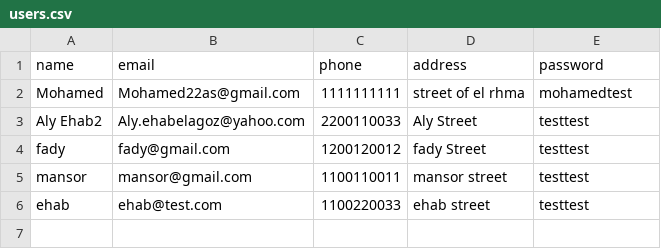
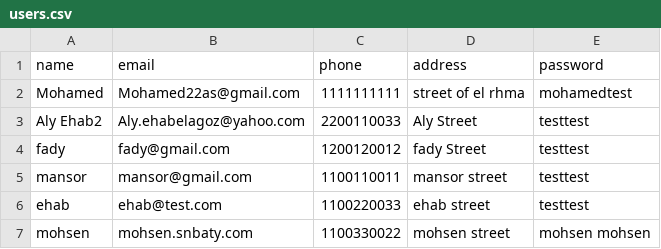
Before and after one commit to moazbasheer/BaaS_GP, a CSV file: users.csv, drawn as a sheet; the diff names each change by its address in the sheet, - before the commit and + after, or states it on an @@ line.

```diff
--- a/users.csv
+++ b/users.csv
+row 7: mohsen | mohsen.snbaty.com | 1100330022 | mohsen street | mohsen mohsen
```
Also changed, not shown: 3 other files.
